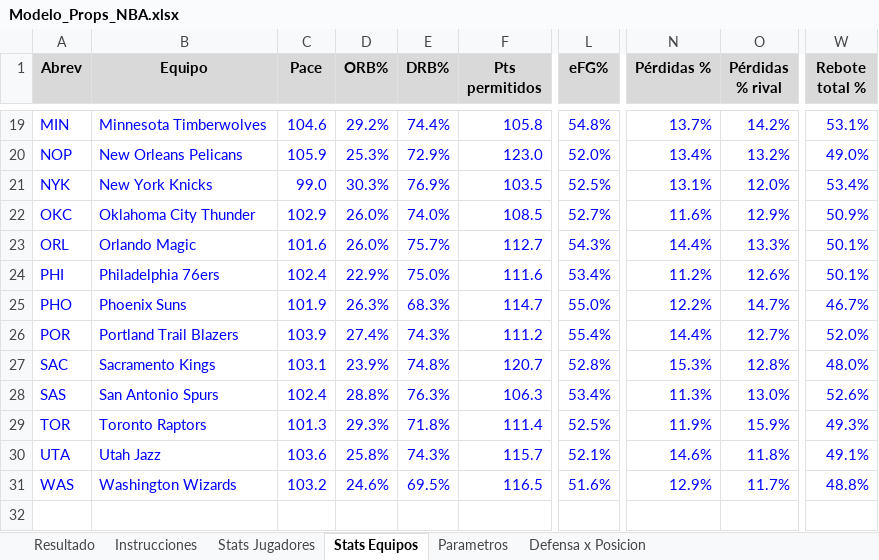
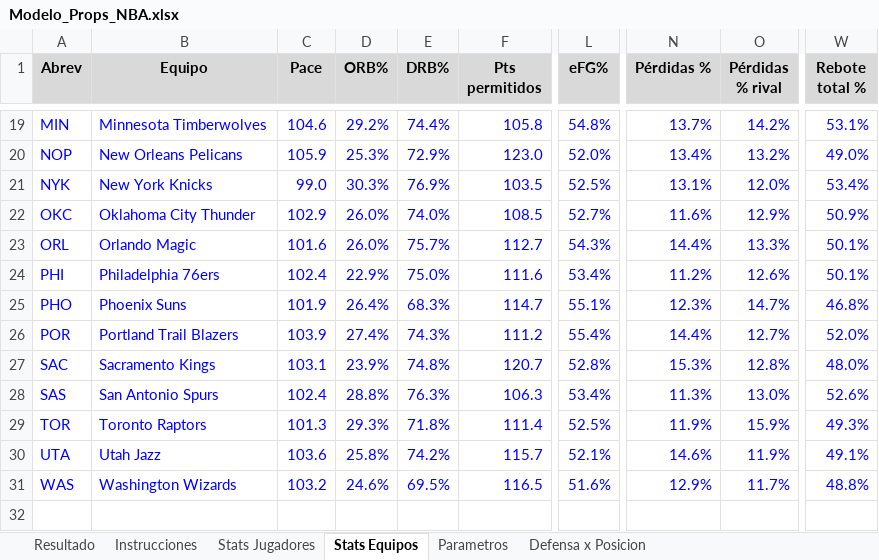
Before and after one commit to emorales24c-wq/budget-, an Excel workbook: nba/Modelo_Props_NBA.xlsx, sheet Stats Equipos, drawn as a sheet; only a part is shown, gaps mark what is left out; values as stored, in another font and other column widths than the file's, no borders; the diff names each change by its address in the sheet, - before the commit and + after, or states it on an @@ line.

```diff
--- a/nba/Modelo_Props_NBA.xlsx (sheet Stats Equipos)
+++ b/nba/Modelo_Props_NBA.xlsx (sheet Stats Equipos)
-D25 (ORB%): 26.3%
+D25 (ORB%): 26.4%
-L25 (eFG%): 55.0%
+L25 (eFG%): 55.1%
-N25 (Pérdidas %): 12.2%
+N25 (Pérdidas %): 12.3%
-W25 (Rebote total %): 46.7%
+W25 (Rebote total %): 46.8%
-E30 (DRB%): 74.3%
+E30 (DRB%): 74.2%
-O30 (Pérdidas % rival): 11.8%
+O30 (Pérdidas % rival): 11.9%
```
Also changed, not shown: 6 other files.
